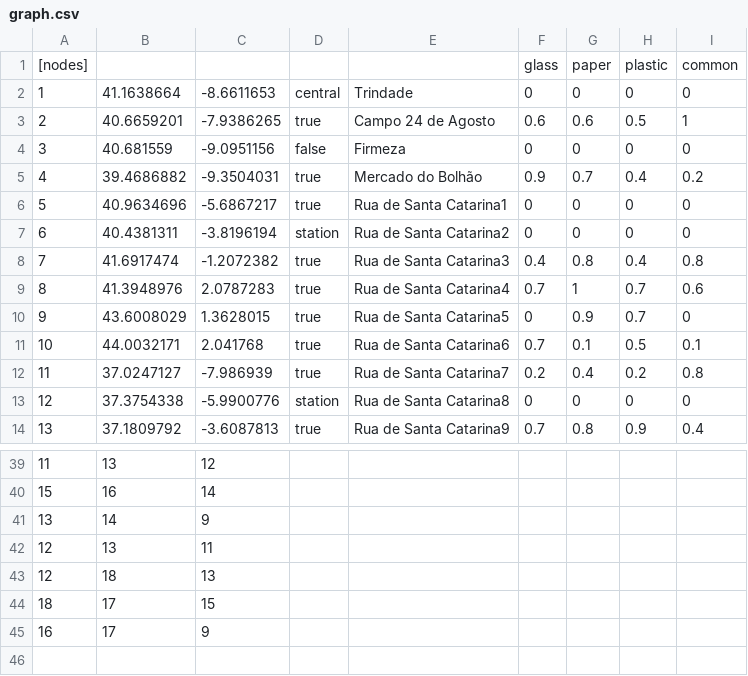
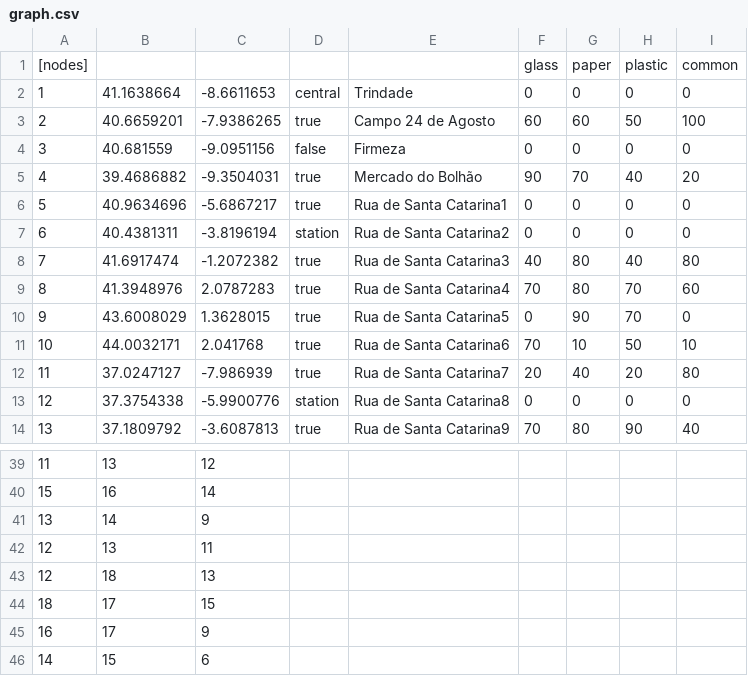
Before and after one commit to nmvalente/projetoI, a CSV file: resources/graph.csv, drawn as a sheet; only a part is shown, gaps mark what is left out; the diff covers the shown part only.

```diff
--- a/resources/graph.csv
+++ b/resources/graph.csv
@@ -2,13 +2,13 @@
 1;41.1638664;-8.6611653;central;Trindade;0;0;0;0
-2;40.6659201;-7.9386265;true;Campo 24 de Agosto;0.6;0.6;0.5;1
+2;40.6659201;-7.9386265;true;Campo 24 de Agosto;60;60;50;100
 3;40.681559;-9.0951156;false;Firmeza;0;0;0;0
-4;39.4686882;-9.3504031;true;Mercado do Bolhão;0.9;0.7;0.4;0.2
+4;39.4686882;-9.3504031;true;Mercado do Bolhão;90;70;40;20
 5;40.9634696;-5.6867217;true;Rua de Santa Catarina1;0;0;0;0
 6;40.4381311;-3.8196194;station;Rua de Santa Catarina2;0;0;0;0
-7;41.6917474;-1.2072382;true;Rua de Santa Catarina3;0.4;0.8;0.4;0.8
-8;41.3948976;2.0787283;true;Rua de Santa Catarina4;0.7;1;0.7;0.6
-9;43.6008029;1.3628015;true;Rua de Santa Catarina5;0;0.9;0.7;0
-10;44.0032171;2.041768;true;Rua de Santa Catarina6;0.7;0.1;0.5;0.1
-11;37.0247127;-7.986939;true;Rua de Santa Catarina7;0.2;0.4;0.2;0.8
+7;41.6917474;-1.2072382;true;Rua de Santa Catarina3;40;80;40;80
+8;41.3948976;2.0787283;true;Rua de Santa Catarina4;70;80;70;60
+9;43.6008029;1.3628015;true;Rua de Santa Catarina5;0;90;70;0
+10;44.0032171;2.041768;true;Rua de Santa Catarina6;70;10;50;10
+11;37.0247127;-7.986939;true;Rua de Santa Catarina7;20;40;20;80
 12;37.3754338;-5.9900776;station;Rua de Santa Catarina8;0;0;0;0
-13;37.1809792;-3.6087813;true;Rua de Santa Catarina9;0.7;0.8;0.9;0.4
+13;37.1809792;-3.6087813;true;Rua de Santa Catarina9;70;80;90;40
@@ -45 +45,2 @@
 16;17;9;;;;;;
+14;15;6;;;;;;
```
Also changed, not shown: 18 edited cells elsewhere in this file, resources/graph_pequeno.csv, 12 other files.
